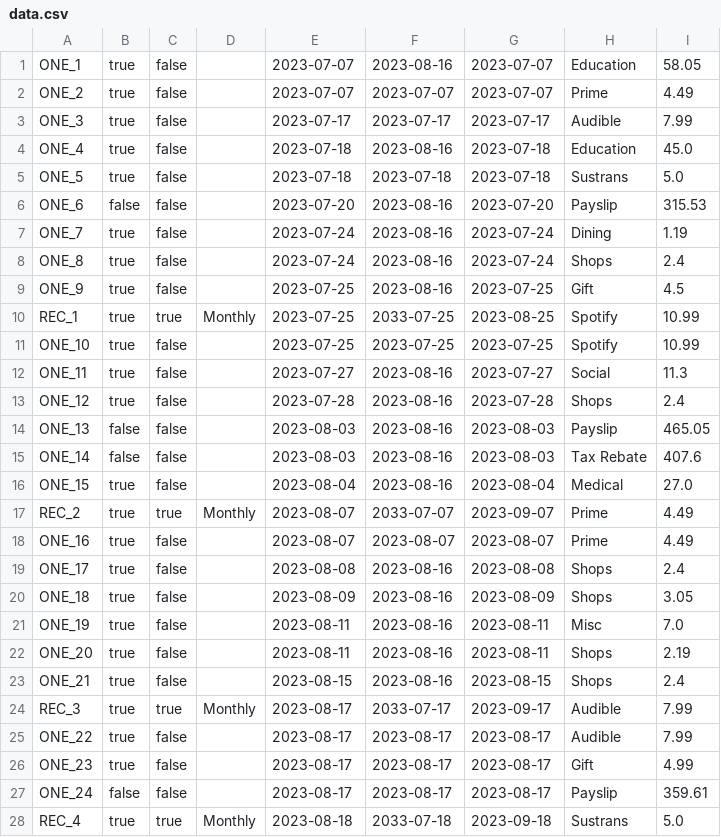
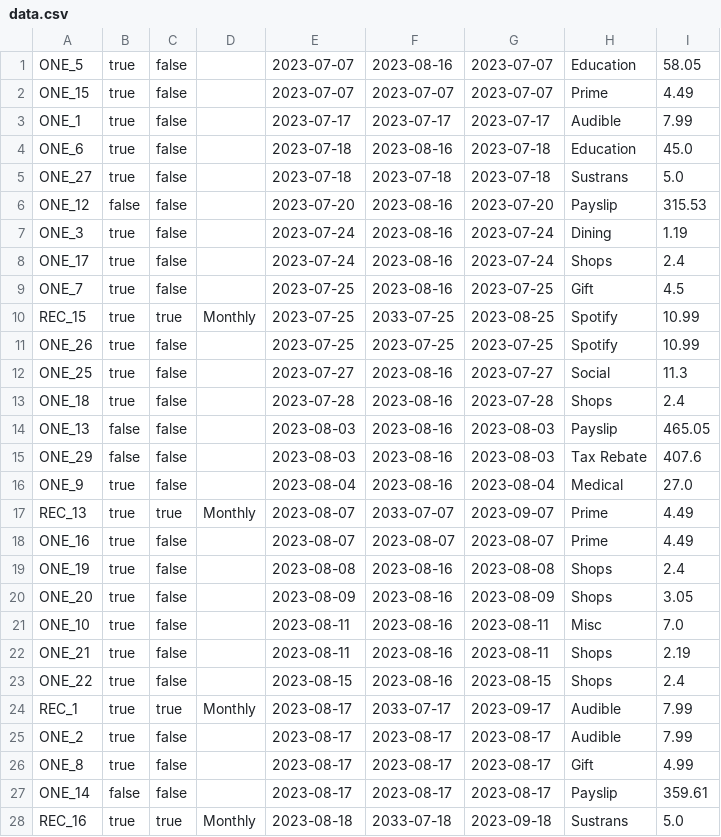
Before and after one commit to jack-parr/BudgetApp, a CSV file: data.csv, drawn as a sheet; only a part is shown; the diff covers the shown part only.

```diff
--- a/data.csv
+++ b/data.csv
@@ -1,28 +1,28 @@
-ONE_1,true,false,,2023-07-07,2023-08-16,2023-07-07,Education,58.05
-ONE_2,true,false,,2023-07-07,2023-07-07,2023-07-07,Prime,4.49
-ONE_3,true,false,,2023-07-17,2023-07-17,2023-07-17,Audible,7.99
-ONE_4,true,false,,2023-07-18,2023-08-16,2023-07-18,Education,45.0
-ONE_5,true,false,,2023-07-18,2023-07-18,2023-07-18,Sustrans,5.0
-ONE_6,false,false,,2023-07-20,2023-08-16,2023-07-20,Payslip,315.53
-ONE_7,true,false,,2023-07-24,2023-08-16,2023-07-24,Dining,1.19
-ONE_8,true,false,,2023-07-24,2023-08-16,2023-07-24,Shops,2.4
-ONE_9,true,false,,2023-07-25,2023-08-16,2023-07-25,Gift,4.5
-REC_1,true,true,Monthly,2023-07-25,2033-07-25,2023-08-25,Spotify,10.99
-ONE_10,true,false,,2023-07-25,2023-07-25,2023-07-25,Spotify,10.99
-ONE_11,true,false,,2023-07-27,2023-08-16,2023-07-27,Social,11.3
-ONE_12,true,false,,2023-07-28,2023-08-16,2023-07-28,Shops,2.4
+ONE_5,true,false,,2023-07-07,2023-08-16,2023-07-07,Education,58.05
+ONE_15,true,false,,2023-07-07,2023-07-07,2023-07-07,Prime,4.49
+ONE_1,true,false,,2023-07-17,2023-07-17,2023-07-17,Audible,7.99
+ONE_6,true,false,,2023-07-18,2023-08-16,2023-07-18,Education,45.0
+ONE_27,true,false,,2023-07-18,2023-07-18,2023-07-18,Sustrans,5.0
+ONE_12,false,false,,2023-07-20,2023-08-16,2023-07-20,Payslip,315.53
+ONE_3,true,false,,2023-07-24,2023-08-16,2023-07-24,Dining,1.19
+ONE_17,true,false,,2023-07-24,2023-08-16,2023-07-24,Shops,2.4
+ONE_7,true,false,,2023-07-25,2023-08-16,2023-07-25,Gift,4.5
+REC_15,true,true,Monthly,2023-07-25,2033-07-25,2023-08-25,Spotify,10.99
+ONE_26,true,false,,2023-07-25,2023-07-25,2023-07-25,Spotify,10.99
+ONE_25,true,false,,2023-07-27,2023-08-16,2023-07-27,Social,11.3
+ONE_18,true,false,,2023-07-28,2023-08-16,2023-07-28,Shops,2.4
 ONE_13,false,false,,2023-08-03,2023-08-16,2023-08-03,Payslip,465.05
-ONE_14,false,false,,2023-08-03,2023-08-16,2023-08-03,Tax Rebate,407.6
-ONE_15,true,false,,2023-08-04,2023-08-16,2023-08-04,Medical,27.0
-REC_2,true,true,Monthly,2023-08-07,2033-07-07,2023-09-07,Prime,4.49
+ONE_29,false,false,,2023-08-03,2023-08-16,2023-08-03,Tax Rebate,407.6
+ONE_9,true,false,,2023-08-04,2023-08-16,2023-08-04,Medical,27.0
+REC_13,true,true,Monthly,2023-08-07,2033-07-07,2023-09-07,Prime,4.49
 ONE_16,true,false,,2023-08-07,2023-08-07,2023-08-07,Prime,4.49
-ONE_17,true,false,,2023-08-08,2023-08-16,2023-08-08,Shops,2.4
-ONE_18,true,false,,2023-08-09,2023-08-16,2023-08-09,Shops,3.05
-ONE_19,true,false,,2023-08-11,2023-08-16,2023-08-11,Misc,7.0
-ONE_20,true,false,,2023-08-11,2023-08-16,2023-08-11,Shops,2.19
-ONE_21,true,false,,2023-08-15,2023-08-16,2023-08-15,Shops,2.4
-REC_3,true,true,Monthly,2023-08-17,2033-07-17,2023-09-17,Audible,7.99
-ONE_22,true,false,,2023-08-17,2023-08-17,2023-08-17,Audible,7.99
-ONE_23,true,false,,2023-08-17,2023-08-17,2023-08-17,Gift,4.99
-ONE_24,false,false,,2023-08-17,2023-08-17,2023-08-17,Payslip,359.61
-REC_4,true,true,Monthly,2023-08-18,2033-07-18,2023-09-18,Sustrans,5.0
+ONE_19,true,false,,2023-08-08,2023-08-16,2023-08-08,Shops,2.4
+ONE_20,true,false,,2023-08-09,2023-08-16,2023-08-09,Shops,3.05
+ONE_10,true,false,,2023-08-11,2023-08-16,2023-08-11,Misc,7.0
+ONE_21,true,false,,2023-08-11,2023-08-16,2023-08-11,Shops,2.19
+ONE_22,true,false,,2023-08-15,2023-08-16,2023-08-15,Shops,2.4
+REC_1,true,true,Monthly,2023-08-17,2033-07-17,2023-09-17,Audible,7.99
+ONE_2,true,false,,2023-08-17,2023-08-17,2023-08-17,Audible,7.99
+ONE_8,true,false,,2023-08-17,2023-08-17,2023-08-17,Gift,4.99
+ONE_14,false,false,,2023-08-17,2023-08-17,2023-08-17,Payslip,359.61
+REC_16,true,true,Monthly,2023-08-18,2033-07-18,2023-09-18,Sustrans,5.0
```
Also changed, not shown: 4 added rows and 4 edited cells elsewhere in this file, 19 other files.
